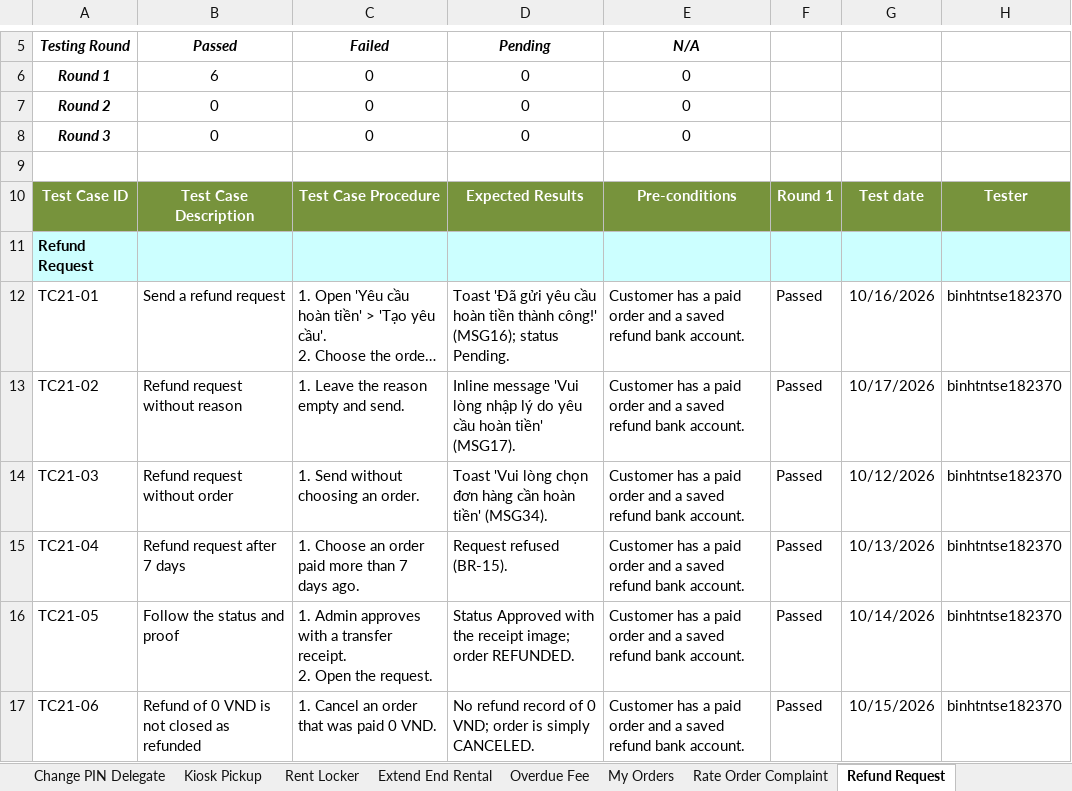
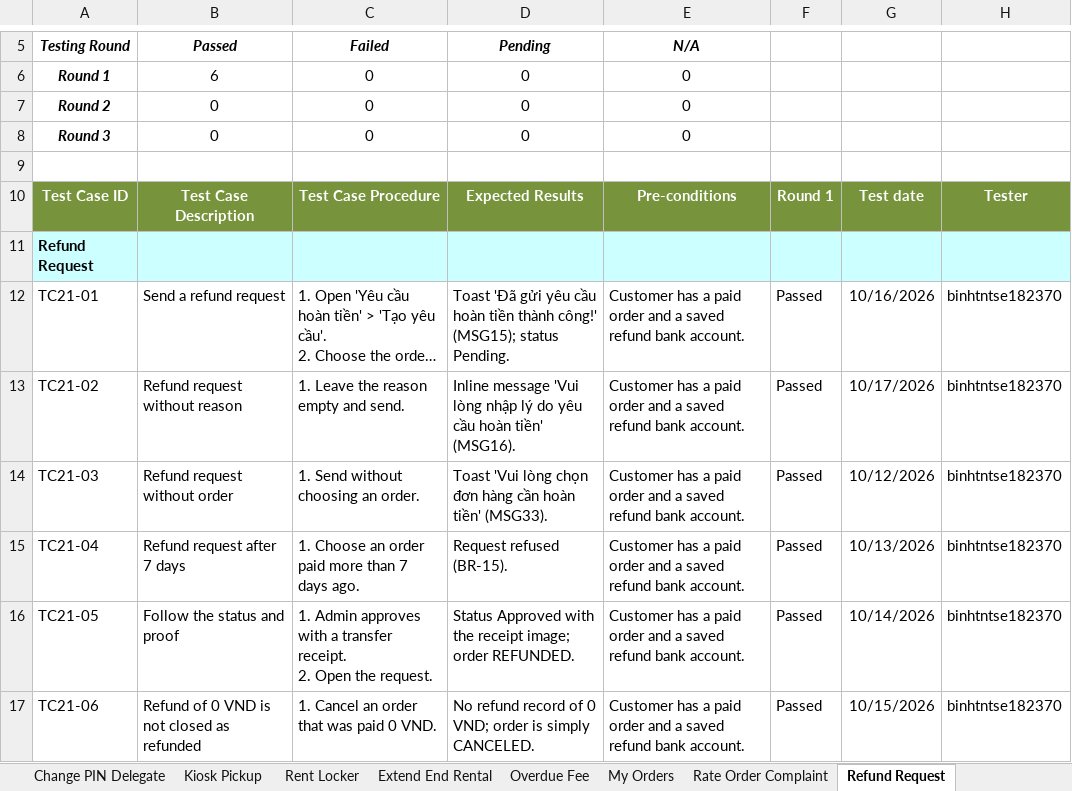
Before and after one commit to LockR-Tech/docs, an Excel workbook: rp5/Report5_Test Report_LockR.xlsx, sheet Refund Request, drawn as a sheet; only a part is shown, gaps mark what is left out; long unchanged cells end in …; values as stored, in another font and other column widths than the file's, no borders; the diff names each change by its address in the sheet, - before the commit and + after, or states it on an @@ line.

Commit message:
docs(rp5): đánh số lại BR/MSG theo SRS sau khi bỏ ví
SRS bỏ BR-16 (ví) và MSG15 (rút tiền) nên các luật/thông báo sau đó lùi 1 số.
Cập nhật dữ liệu test case và các ô tương ứng trong Report5_Test Report_LockR.xlsx.

```diff
--- a/rp5/Report5_Test Report_LockR.xlsx (sheet Refund Request)
+++ b/rp5/Report5_Test Report_LockR.xlsx (sheet Refund Request)
-D12 (Pending): …thành công!' (MSG16); status Pending.
+D12 (Pending): …thành công!' (MSG15); status Pending.
-D13 (Pending): …hoàn tiền' (MSG17).
+D13 (Pending): …hoàn tiền' (MSG16).
-D14 (Pending): …hoàn tiền' (MSG34).
+D14 (Pending): …hoàn tiền' (MSG33).
```
Also changed, not shown: sheet Handle Ticket, sheet Kiosk QR Login, sheet Report Incident, sheet Pay Loyalty Points, sheet Kiosk Pickup, sheet Technician Shift, 14 more sheets, 3 other files.
